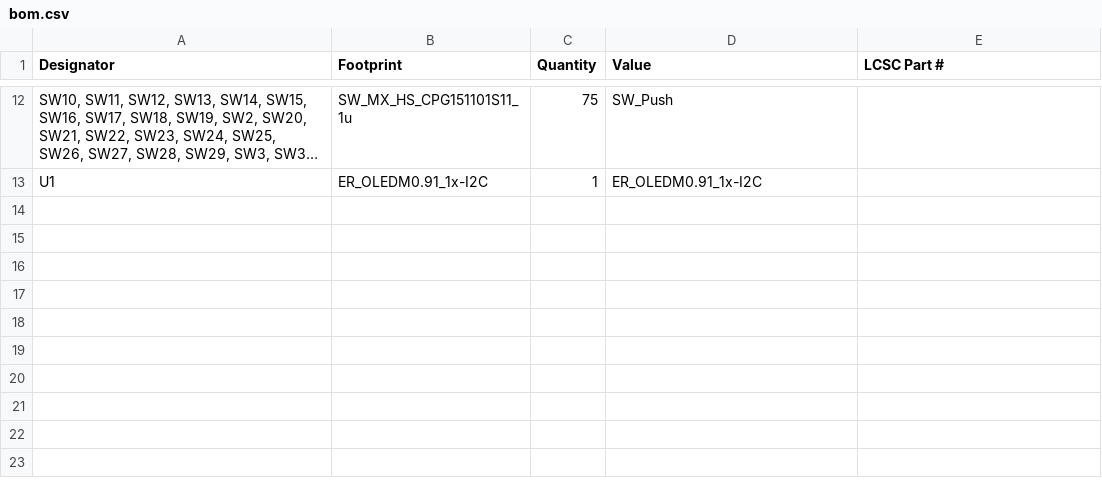
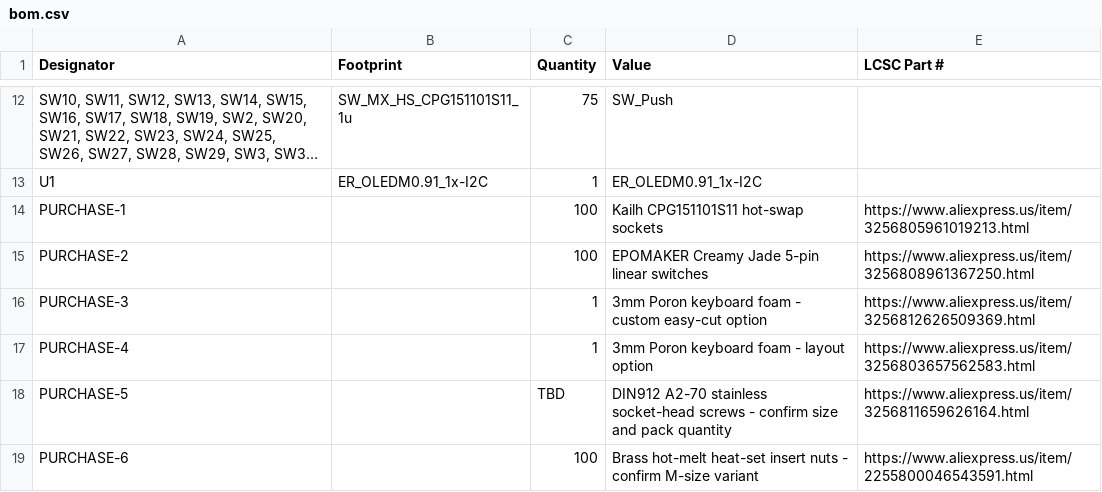
Before and after one commit to Bihyungbetter/Mechanical-Keyboard, a CSV file: production/bom.csv, drawn as a sheet; only a part is shown, gaps mark what is left out; long unchanged cells end in …; the diff names each change by its address in the sheet, - before the commit and + after, or states it on an @@ line.

Commit message:
Add assembly purchase items to BOM

```diff
--- a/production/bom.csv
+++ b/production/bom.csv
+row 14: PURCHASE-1 |  | 100 | Kailh CPG151101S11 hot-swap sockets | https://www.aliexpress.us/item/3256805961019213.html
+row 15: PURCHASE-2 |  | 100 | EPOMAKER Creamy Jade 5-pin linear switches | https://www.aliexpress.us/item/3256808961367250.html
+row 16: PURCHASE-3 |  | 1 | 3mm Poron keyboard foam - custom easy-cut option | https://www.aliexpress.us/item/3256812626509369.html
+row 17: PURCHASE-4 |  | 1 | 3mm Poron keyboard foam - layout option | https://www.aliexpress.us/item/3256803657562583.html
+row 18: PURCHASE-5 |  | TBD | DIN912 A2-70 stainless socket-head screws - confirm size and pack quantity | https://www.aliexpress.us/item/3256811659626164.html
+row 19: PURCHASE-6 |  | 100 | Brass hot-melt heat-set insert nuts - confirm M-size variant | https://www.aliexpress.us/item/2255800046543591.html
```
Also changed, not shown: 2 other files.
